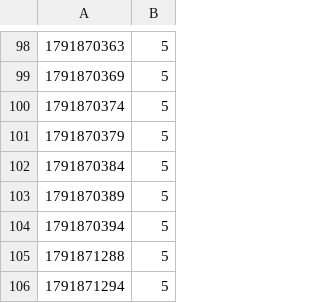
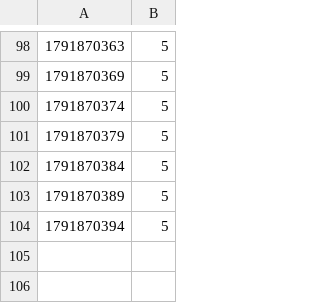
Before and after one commit to pandeyaby/CONCERTO, a CSV file: testbed/runs/tt_safe_3b/replicas.csv, drawn as a sheet; only a part is shown, gaps mark what is left out; the diff names each change by its address in the sheet, - before the commit and + after, or states it on an @@ line.

```diff
--- a/testbed/runs/tt_safe_3b/replicas.csv
+++ b/testbed/runs/tt_safe_3b/replicas.csv
-row 105: 1791871288 | 5
-row 106: 1791871294 | 5
```
Also changed, not shown: 1 other file.
